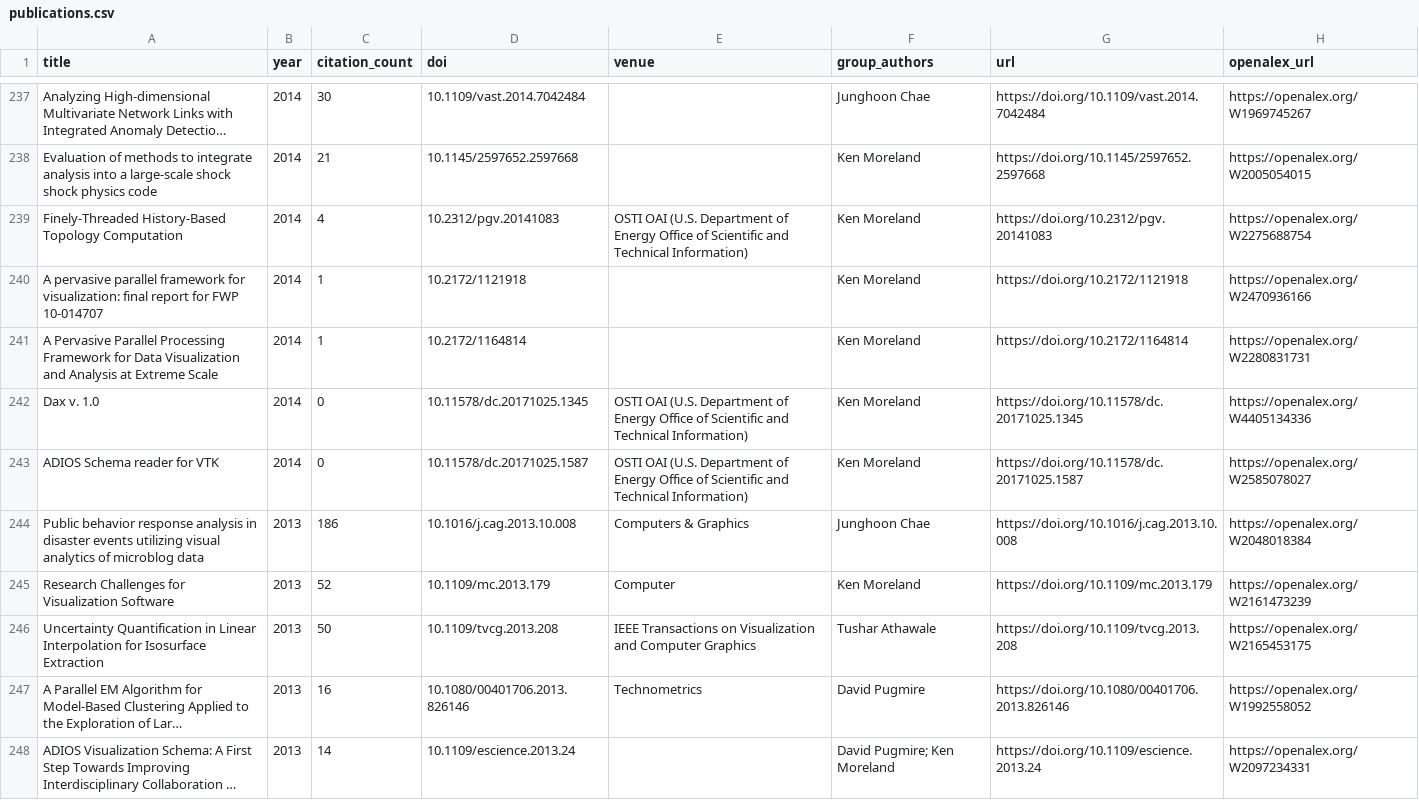
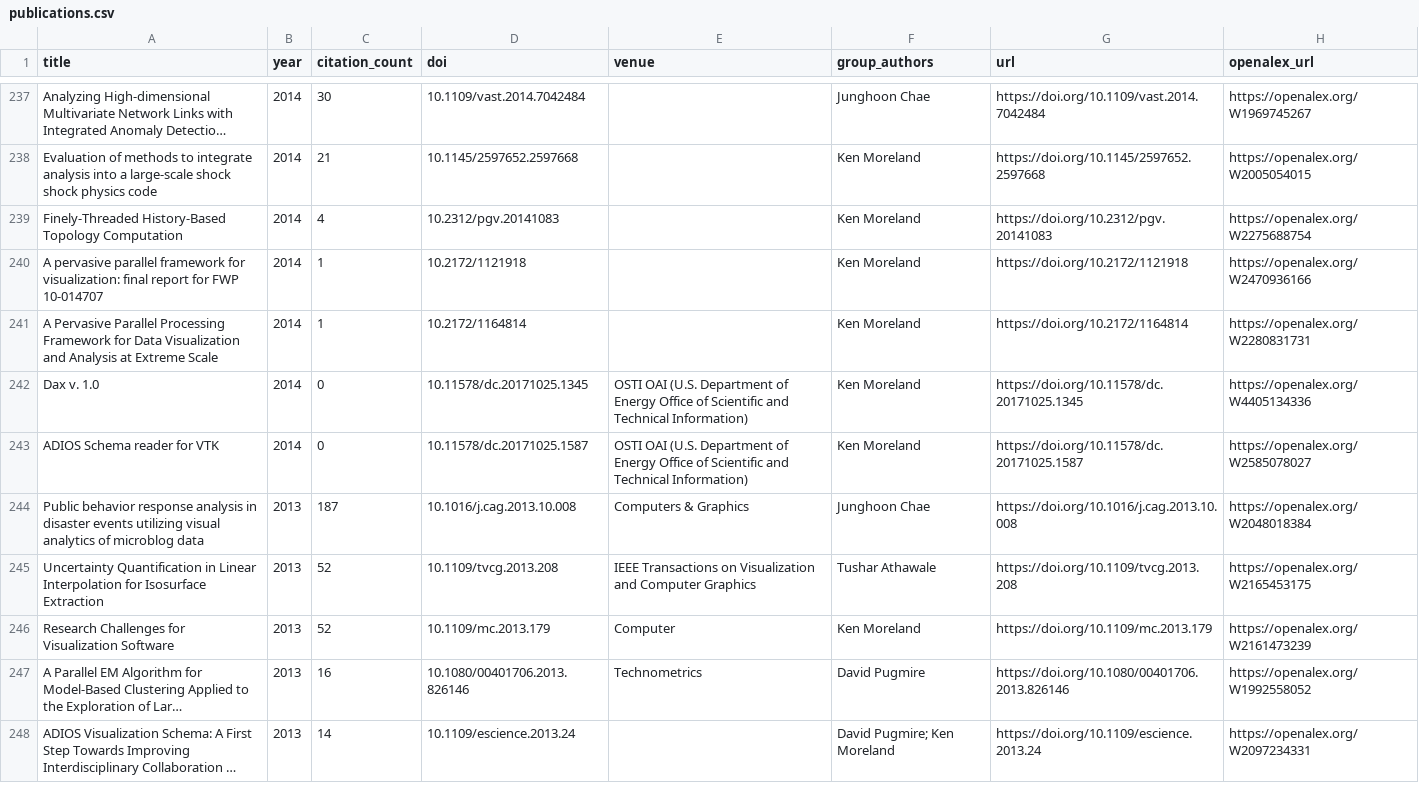
Before and after one commit to dpugmire/visgroup_google_scholar, a CSV file: site/data/publications.csv, drawn as a sheet; only a part is shown, gaps mark what is left out; long unchanged cells end in …; removed rows and columns are numbered as before the commit, all else as after; the diff covers the shown part only; the diff names each change by its address in the sheet, - before the commit and + after, or states it on an @@ line.

```diff
--- a/site/data/publications.csv
+++ b/site/data/publications.csv
-E239 (venue): OSTI OAI (U.S. Department of Energy Office of Scientific and Technical Information)
+E239 (venue): (empty)
-C244 (citation_count): 186
+C244 (citation_count): 187
+row 245: Uncertainty Quantification in Linear Interpolation for Isosurface Extraction | 2013 | 52 | 10.1109/tvcg.2013.208 | IEEE Transactions on Visualization and Computer Graphics | Tushar Athawale | https://doi.org/10.1109/tvcg.2013.208 | https://openalex.org/W2165453175
-row 246: Uncertainty Quantification in Linear Interpolation for Isosurface Extraction | 2013 | 50 | 10.1109/tvcg.2013.208 | IEEE Transactions on Visualization and Computer Graphics | Tushar Athawale | https://doi.org/10.1109/tvcg.2013.208 | https://openalex.org/W2165453175
```
Also changed, not shown: 3 added rows, 3 removed rows and 22 edited cells elsewhere in this file, data/review/publication_candidates.csv, 4 other files.
